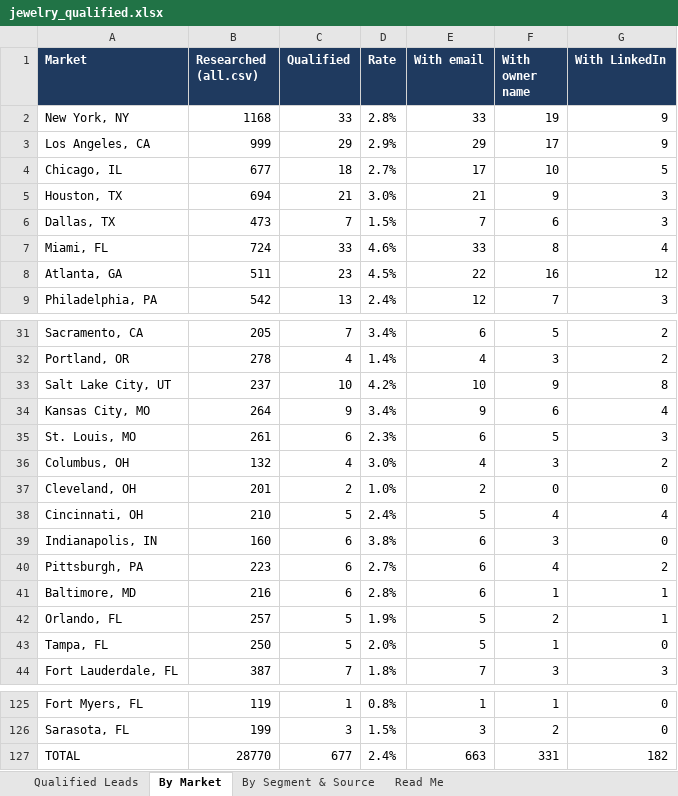
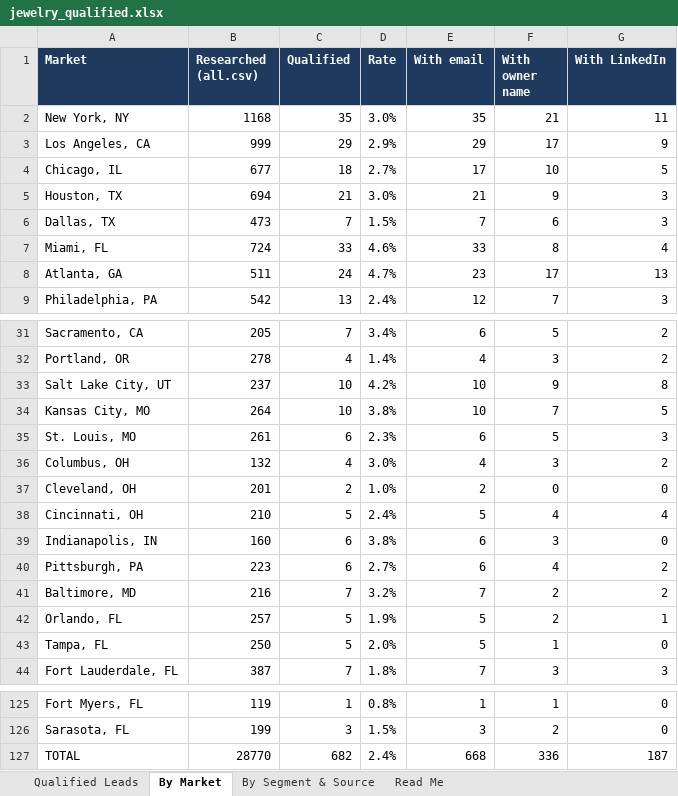
Before and after one commit to riyaansheth/claude-cloud, an Excel workbook: leadrun_jewelry/jewelry_qualified.xlsx, sheet By Market, drawn as a sheet; only a part is shown, gaps mark what is left out; values as stored, in another font and other column widths than the file's, no borders; the diff names each change by its address in the sheet, - before the commit and + after, or states it on an @@ line.

```diff
--- a/leadrun_jewelry/jewelry_qualified.xlsx (sheet By Market)
+++ b/leadrun_jewelry/jewelry_qualified.xlsx (sheet By Market)
-C2 (Qualified): 33
+C2 (Qualified): 35
-D2 (Rate): 2.8%
+D2 (Rate): 3.0%
-E2 (With email): 33
+E2 (With email): 35
-F2 (With owner name): 19
+F2 (With owner name): 21
-G2 (With LinkedIn): 9
+G2 (With LinkedIn): 11
-C8 (Qualified): 23
+C8 (Qualified): 24
-D8 (Rate): 4.5%
+D8 (Rate): 4.7%
-E8 (With email): 22
+E8 (With email): 23
-F8 (With owner name): 16
+F8 (With owner name): 17
-G8 (With LinkedIn): 12
+G8 (With LinkedIn): 13
-C34 (Qualified): 9
+C34 (Qualified): 10
-D34 (Rate): 3.4%
+D34 (Rate): 3.8%
-E34 (With email): 9
+E34 (With email): 10
-F34 (With owner name): 6
+F34 (With owner name): 7
-G34 (With LinkedIn): 4
+G34 (With LinkedIn): 5
-C41 (Qualified): 6
+C41 (Qualified): 7
-D41 (Rate): 2.8%
+D41 (Rate): 3.2%
-E41 (With email): 6
+E41 (With email): 7
-F41 (With owner name): 1
+F41 (With owner name): 2
-G41 (With LinkedIn): 1
+G41 (With LinkedIn): 2
-C127 (Qualified): 677
+C127 (Qualified): 682
-E127 (With email): 663
+E127 (With email): 668
-F127 (With owner name): 331
+F127 (With owner name): 336
-G127 (With LinkedIn): 182
+G127 (With LinkedIn): 187
```
Also changed, not shown: sheet Qualified Leads, sheet By Segment & Source, sheet Read Me, 3 other files.
